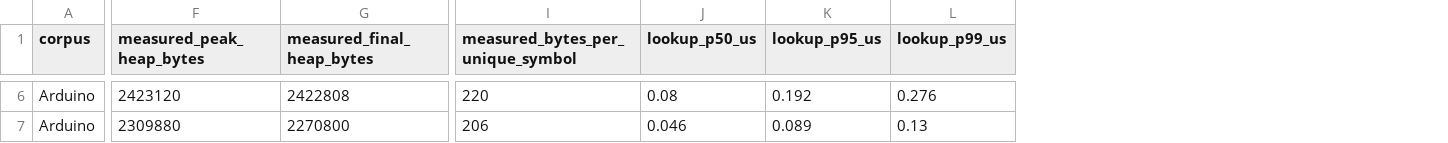
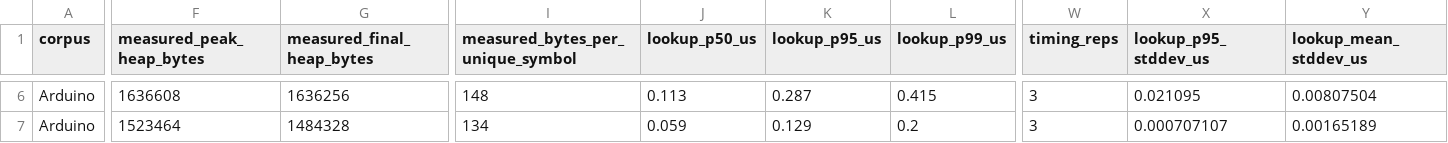
Before and after one commit to adhyan-jain/Metis, a CSV file: results/embedded_benchmark.csv, drawn as a sheet; only a part is shown, gaps mark what is left out; the diff covers the shown part only; the diff names each change by its address in the sheet, - before the commit and + after, or states it on an @@ line.

```diff
--- a/results/embedded_benchmark.csv
+++ b/results/embedded_benchmark.csv
+column W (timing_reps), rows 6-7: 3 | 3
+column X (lookup_p95_stddev_us), rows 6-7: 0.021095 | 0.000707107
+column Y (lookup_mean_stddev_us), rows 6-7: 0.00807504 | 0.00165189
-F6 (measured_peak_heap_bytes): 2423120
+F6 (measured_peak_heap_bytes): 1636608
-G6 (measured_final_heap_bytes): 2422808
+G6 (measured_final_heap_bytes): 1636256
-I6 (measured_bytes_per_unique_symbol): 220
+I6 (measured_bytes_per_unique_symbol): 148
-J6 (lookup_p50_us): 0.08
+J6 (lookup_p50_us): 0.113
-K6 (lookup_p95_us): 0.192
+K6 (lookup_p95_us): 0.287
-L6 (lookup_p99_us): 0.276
+L6 (lookup_p99_us): 0.415
-F7 (measured_peak_heap_bytes): 2309880
+F7 (measured_peak_heap_bytes): 1523464
-G7 (measured_final_heap_bytes): 2270800
+G7 (measured_final_heap_bytes): 1484328
-I7 (measured_bytes_per_unique_symbol): 206
+I7 (measured_bytes_per_unique_symbol): 134
-J7 (lookup_p50_us): 0.046
+J7 (lookup_p50_us): 0.059
-K7 (lookup_p95_us): 0.089
+K7 (lookup_p95_us): 0.129
-L7 (lookup_p99_us): 0.13
+L7 (lookup_p99_us): 0.2
```
Also changed, not shown: 164 edited cells elsewhere in this file, data/real_world_benchmark.csv, 16 other files.
